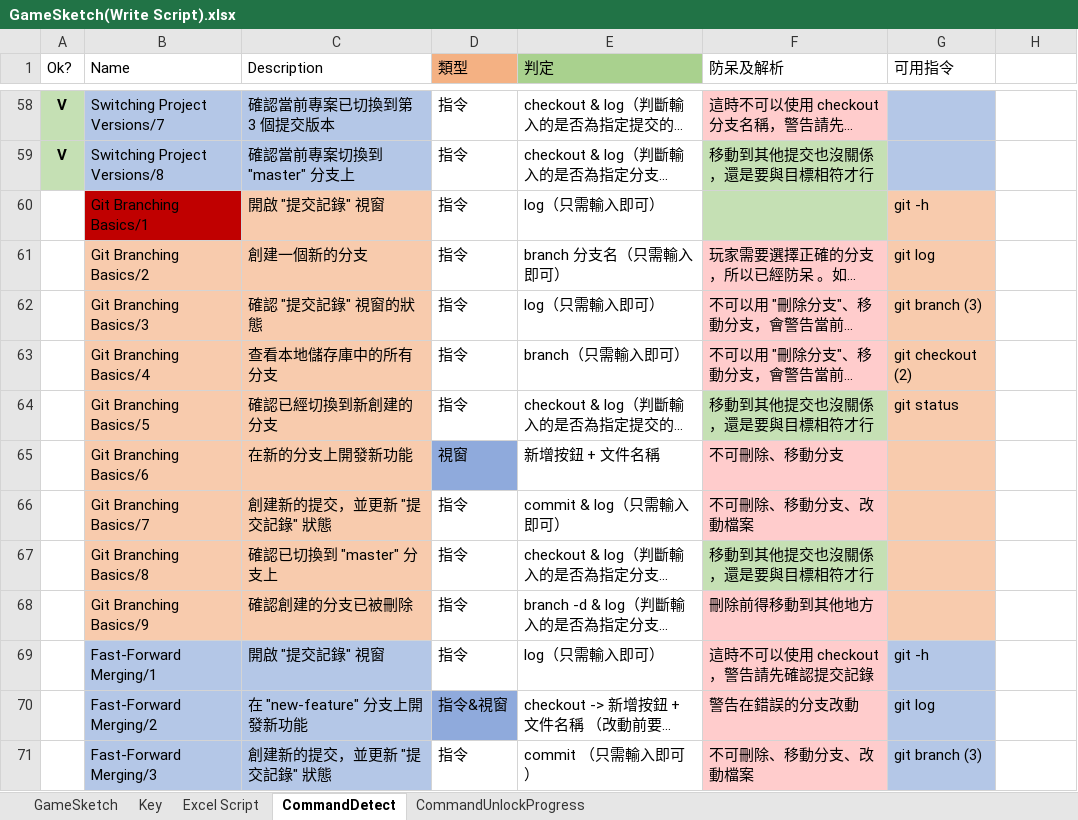
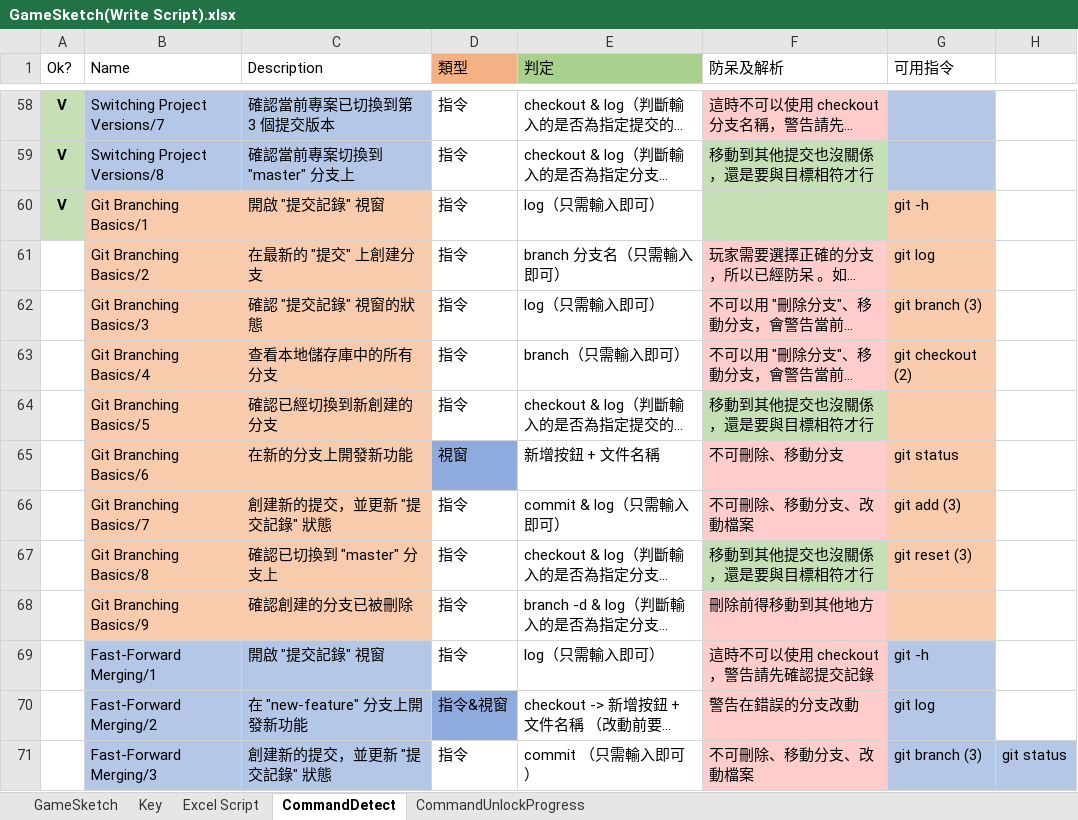
Before and after one commit to fcumselab/GitEducationGame, an Excel workbook: Assets/02_Scenes/Dialogue System/GameSketch(Write Script).xlsx, sheet CommandDetect, drawn as a sheet; only a part is shown, gaps mark what is left out; long unchanged cells end in …; values as stored, in another font and other column widths than the file's, no borders; the diff covers the shown part only; the diff names each change by its address in the sheet, - before the commit and + after, or states it on an @@ line.

```diff
--- a/Assets/02_Scenes/Dialogue System/GameSketch(Write Script).xlsx (sheet CommandDetect)
+++ b/Assets/02_Scenes/Dialogue System/GameSketch(Write Script).xlsx (sheet CommandDetect)
-A60 (Ok?): (empty)
+A60 (Ok?): V
-A60 fill: none
+A60 fill: #C5E0B4
-B60 fill: #C00000
+B60 fill: #F8CBAD
-C61 (Description): 創建一個新的分支
+C61 (Description): 在最新的 "提交" 上創建分支
-G64 (可用指令): git status
+G64 (可用指令): (empty)
-G65 (可用指令): (empty)
+G65 (可用指令): git status
-G66 (可用指令): (empty)
+G66 (可用指令): git add (3)
-G67 (可用指令): (empty)
+G67 (可用指令): git reset (3)
-H71: (empty)
+H71: git status
-H71 fill: none
+H71 fill: #B4C7E7
```
Also changed, not shown: 7 edited cells and cell formats elsewhere in this sheet, sheet GameSketch, formulas that keep their value, 14 other files.
